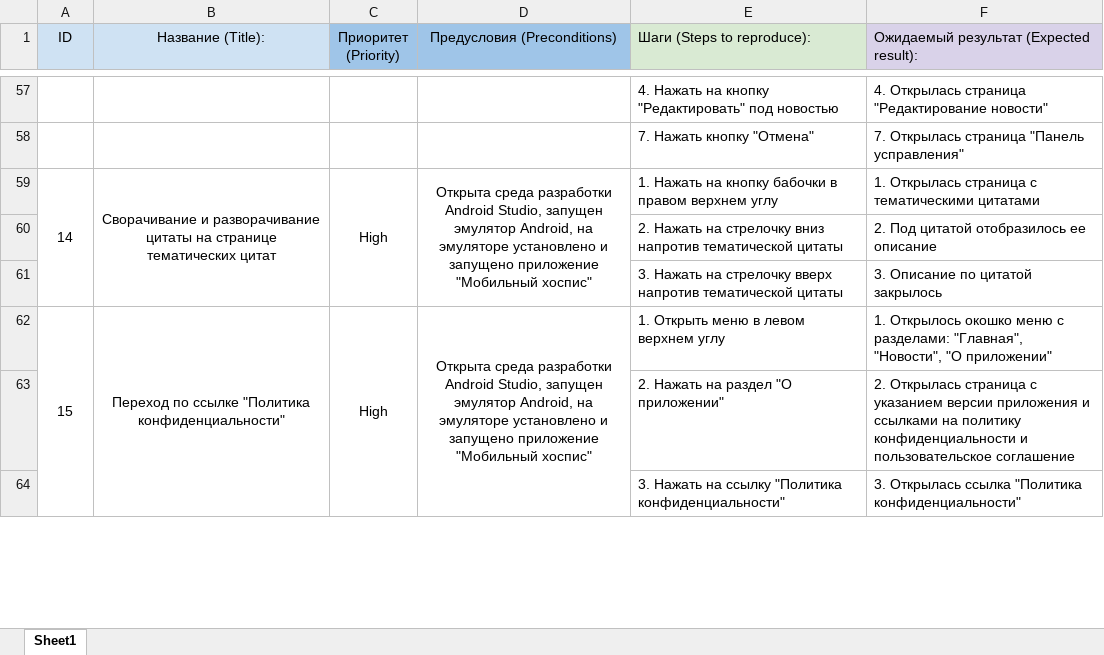
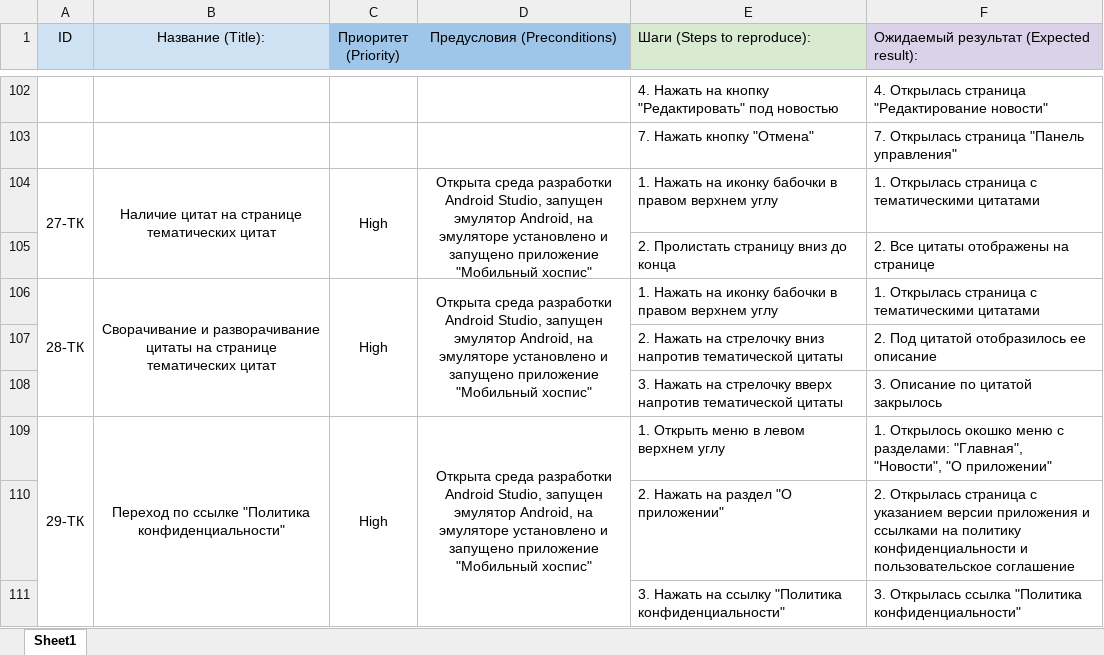
Before and after one commit to alvikui/Diplom_Netology, an Excel workbook: Cases.xlsx, sheet Sheet1, drawn as a sheet; only a part is shown, gaps mark what is left out; values as stored, in another font and other column widths than the file's, no borders; addresses are those after the commit; the diff covers the shown part only; the diff names each change by its address in the sheet, - before the commit and + after, or states it on an @@ line.

```diff
--- a/Cases.xlsx (sheet Sheet1)
+++ b/Cases.xlsx (sheet Sheet1)
-F103: 7. Открылась страница "Панель усправления"
+F103: 7. Открылась страница "Панель управления"
+row 104: 27-ТК | Наличие цитат на странице тематических цитат | High | Открыта среда разработки Android Studio, запущен эмулятор Android, на эмуляторе установлено и запущено приложение "Мобильный хоспис" | 1. Нажать на иконку бабочки в правом верхнем углу | 1. Открылась страница с тематическими цитатами
+row 105:  |  |  |  | 2. Пролистать страницу вниз до конца | 2. Все цитаты отображены на странице
-A106 (ID): 14
+A106 (ID): 28-ТК
-E106 (Шаги (Steps to reproduce):): …Нажать на кнопку бабочки в…
+E106 (Шаги (Steps to reproduce):): …Нажать на иконку бабочки в…
-A109 (ID): 15
+A109 (ID): 29-ТК
```
Also changed, not shown: 47 added rows, 27 edited cells and merged cells elsewhere in this sheet, Check.xlsx, 1 other file.
